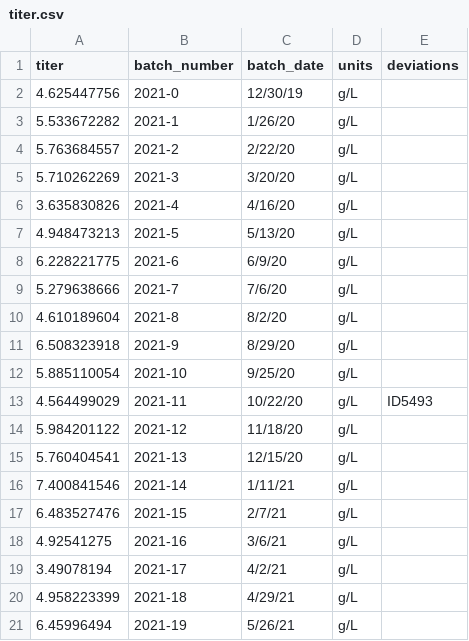
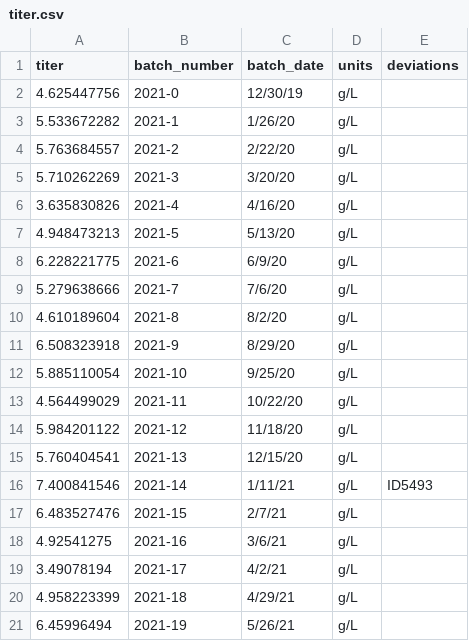
Before and after one commit to fathom-data/fathom-sample-data, a CSV file: titer.csv, drawn as a sheet.

Commit message:
update titer dataset

```diff
--- a/titer.csv
+++ b/titer.csv
@@ -12,6 +12,6 @@ titer,batch_number,batch_date,units,deviations
 5.885110054,2021-10,9/25/20,g/L,
-4.564499029,2021-11,10/22/20,g/L,ID5493
+4.564499029,2021-11,10/22/20,g/L,
 5.984201122,2021-12,11/18/20,g/L,
 5.760404541,2021-13,12/15/20,g/L,
-7.400841546,2021-14,1/11/21,g/L,
+7.400841546,2021-14,1/11/21,g/L,ID5493
 6.483527476,2021-15,2/7/21,g/L,
```
